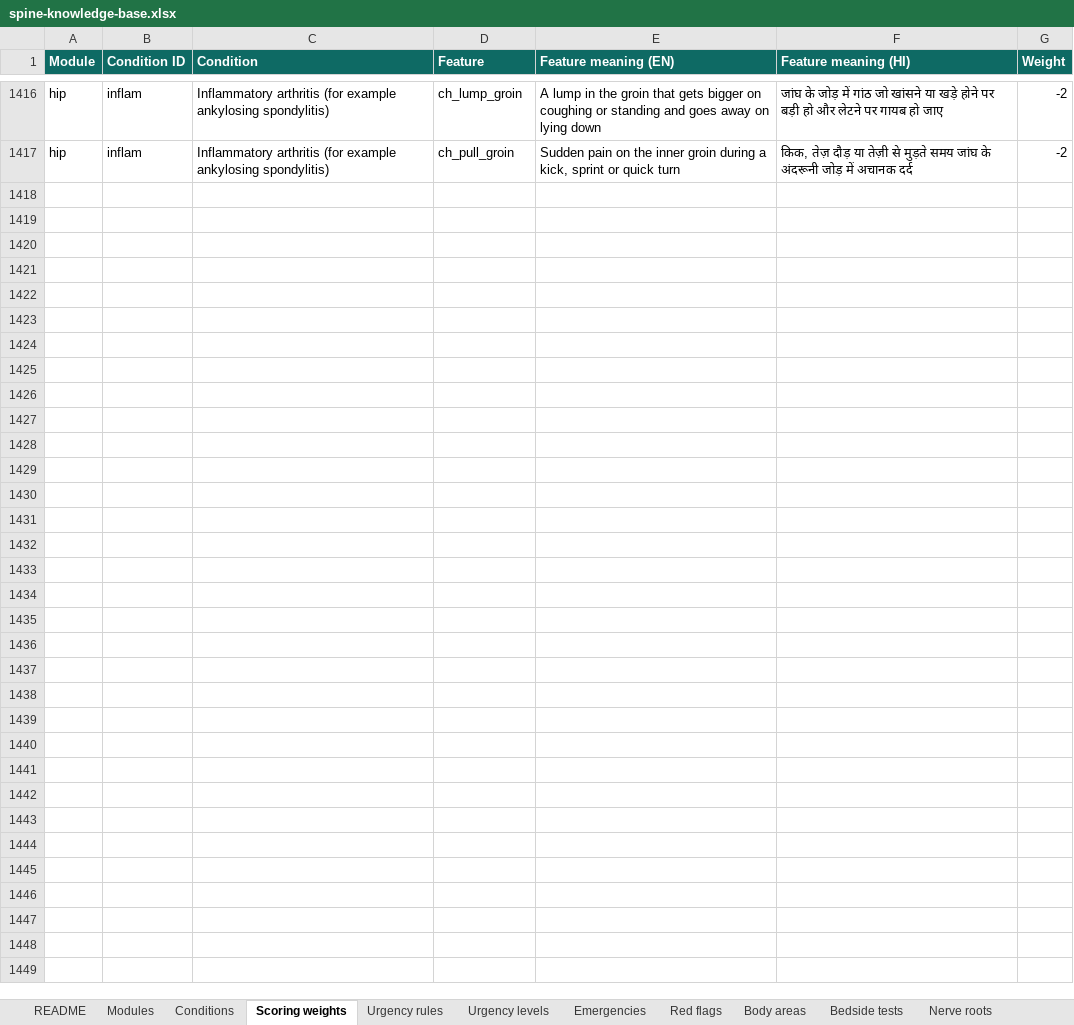
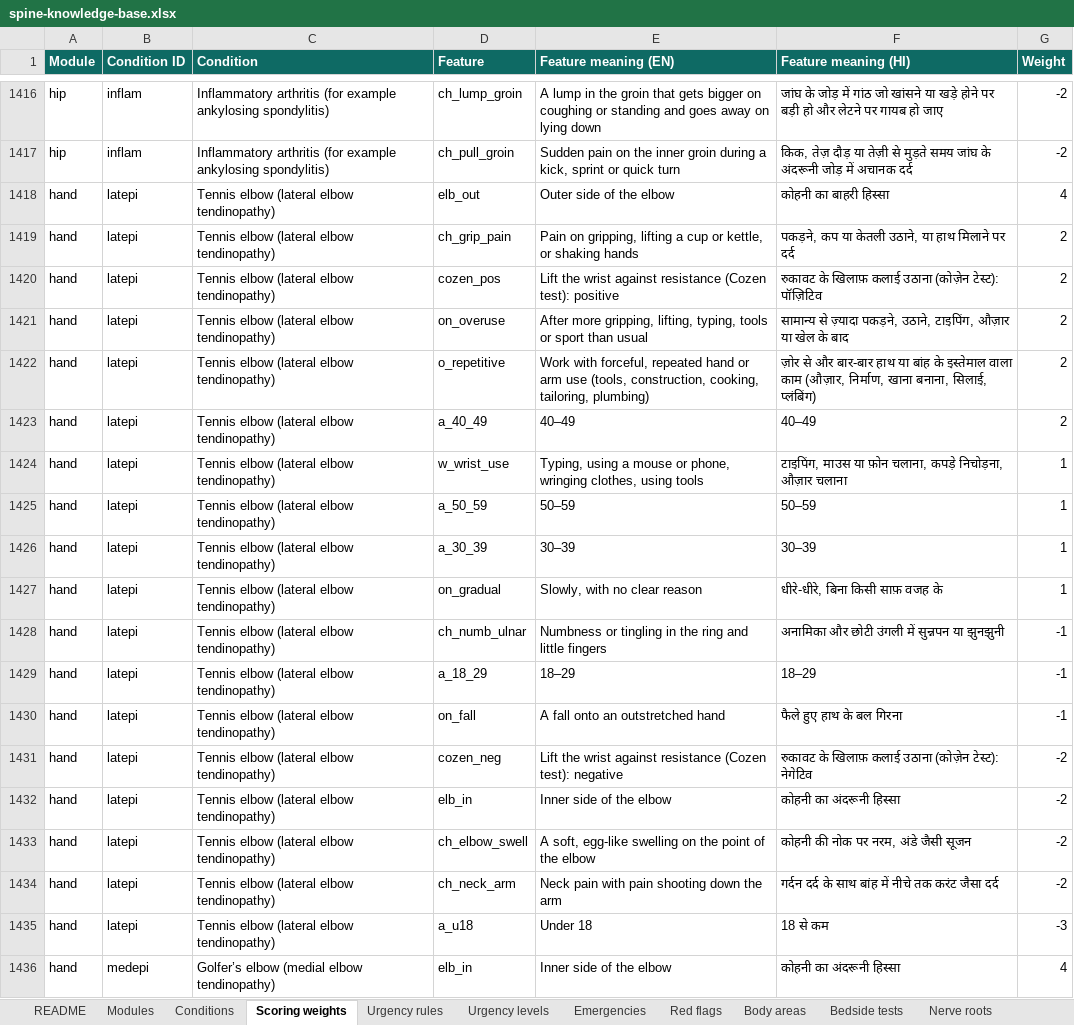
Before and after one commit to harshit7922/spine-pain-guide, an Excel workbook: research/spine-knowledge-base.xlsx, sheet Scoring weights, drawn as a sheet; only a part is shown, gaps mark what is left out; values as stored, in another font and other column widths than the file's, no borders; the diff covers the shown part only; the diff names each change by its address in the sheet, - before the commit and + after, or states it on an @@ line.

```diff
--- a/research/spine-knowledge-base.xlsx (sheet Scoring weights)
+++ b/research/spine-knowledge-base.xlsx (sheet Scoring weights)
+row 1418: hand | latepi | Tennis elbow (lateral elbow tendinopathy) | elb_out | Outer side of the elbow | कोहनी का बाहरी हिस्सा | 4
+row 1419: hand | latepi | Tennis elbow (lateral elbow tendinopathy) | ch_grip_pain | Pain on gripping, lifting a cup or kettle, or shaking hands | पकड़ने, कप या केतली उठाने, या हाथ मिलाने पर दर्द | 2
+row 1420: hand | latepi | Tennis elbow (lateral elbow tendinopathy) | cozen_pos | Lift the wrist against resistance (Cozen test): positive | रुकावट के खिलाफ़ कलाई उठाना (कोज़ेन टेस्ट): पॉज़िटिव | 2
+row 1421: hand | latepi | Tennis elbow (lateral elbow tendinopathy) | on_overuse | After more gripping, lifting, typing, tools or sport than usual | सामान्य से ज़्यादा पकड़ने, उठाने, टाइपिंग, औज़ार या खेल के बाद | 2
+row 1422: hand | latepi | Tennis elbow (lateral elbow tendinopathy) | o_repetitive | Work with forceful, repeated hand or arm use (tools, construction, cooking, tailoring, plumbing) | ज़ोर से और बार-बार हाथ या बांह के इस्तेमाल वाला काम (औज़ार, निर्माण, खाना बनाना, सिलाई, प्लंबिंग) | 2
+row 1423: hand | latepi | Tennis elbow (lateral elbow tendinopathy) | a_40_49 | 40–49 | 40–49 | 2
+row 1424: hand | latepi | Tennis elbow (lateral elbow tendinopathy) | w_wrist_use | Typing, using a mouse or phone, wringing clothes, using tools | टाइपिंग, माउस या फ़ोन चलाना, कपड़े निचोड़ना, औज़ार चलाना | 1
+row 1425: hand | latepi | Tennis elbow (lateral elbow tendinopathy) | a_50_59 | 50–59 | 50–59 | 1
+row 1426: hand | latepi | Tennis elbow (lateral elbow tendinopathy) | a_30_39 | 30–39 | 30–39 | 1
+row 1427: hand | latepi | Tennis elbow (lateral elbow tendinopathy) | on_gradual | Slowly, with no clear reason | धीरे-धीरे, बिना किसी साफ़ वजह के | 1
+row 1428: hand | latepi | Tennis elbow (lateral elbow tendinopathy) | ch_numb_ulnar | Numbness or tingling in the ring and little fingers | अनामिका और छोटी उंगली में सुन्नपन या झुनझुनी | -1
+row 1429: hand | latepi | Tennis elbow (lateral elbow tendinopathy) | a_18_29 | 18–29 | 18–29 | -1
+row 1430: hand | latepi | Tennis elbow (lateral elbow tendinopathy) | on_fall | A fall onto an outstretched hand | फैले हुए हाथ के बल गिरना | -1
+row 1431: hand | latepi | Tennis elbow (lateral elbow tendinopathy) | cozen_neg | Lift the wrist against resistance (Cozen test): negative | रुकावट के खिलाफ़ कलाई उठाना (कोज़ेन टेस्ट): नेगेटिव | -2
+row 1432: hand | latepi | Tennis elbow (lateral elbow tendinopathy) | elb_in | Inner side of the elbow | कोहनी का अंदरूनी हिस्सा | -2
+row 1433: hand | latepi | Tennis elbow (lateral elbow tendinopathy) | ch_elbow_swell | A soft, egg-like swelling on the point of the elbow | कोहनी की नोक पर नरम, अंडे जैसी सूजन | -2
+row 1434: hand | latepi | Tennis elbow (lateral elbow tendinopathy) | ch_neck_arm | Neck pain with pain shooting down the arm | गर्दन दर्द के साथ बांह में नीचे तक करंट जैसा दर्द | -2
+row 1435: hand | latepi | Tennis elbow (lateral elbow tendinopathy) | a_u18 | Under 18 | 18 से कम | -3
+row 1436: hand | medepi | Golfer’s elbow (medial elbow tendinopathy) | elb_in | Inner side of the elbow | कोहनी का अंदरूनी हिस्सा | 4
```
Also changed, not shown: 153 added rows elsewhere in this sheet, sheet Conditions, sheet Urgency rules, sheet Glossary, sheet Sources, sheet Body areas, sheet Red flags, 4 more sheets, 18 other files.
